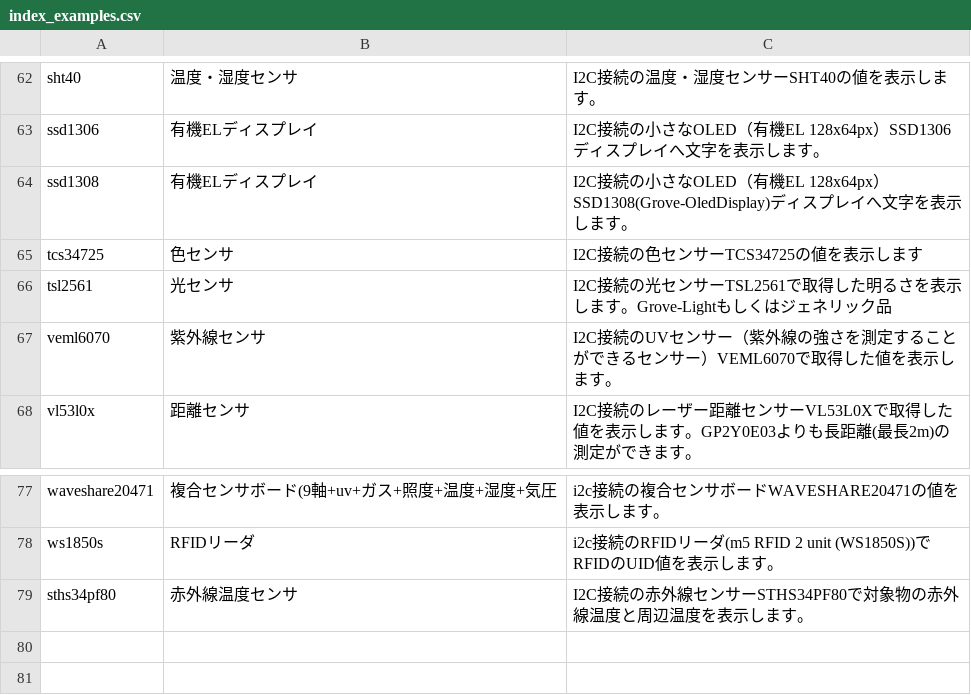
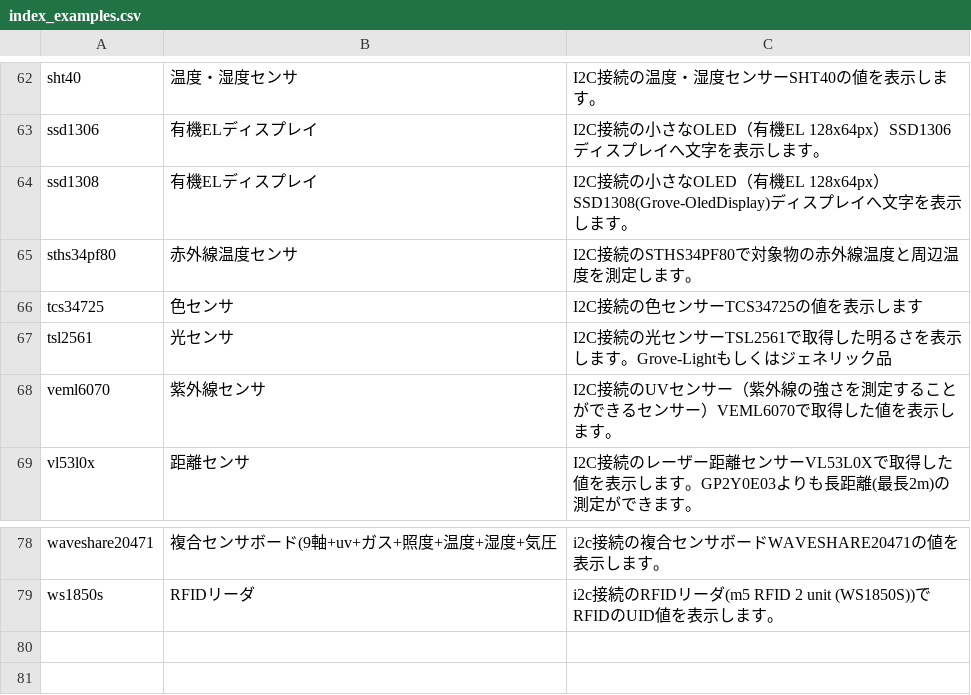
Before and after one commit to chirimen-oh/chirimen.org, a CSV file: pizero/src/esm-examples/index_examples.csv, drawn as a sheet; only a part is shown, gaps mark what is left out; removed rows and columns are numbered as before the commit, all else as after; the diff names each change by its address in the sheet, - before the commit and + after, or states it on an @@ line.

Commit message:
Fix index_examples.csv order and readme.md structure for STHS34PF80
- index_examples.csvはアルファベット順のため、末尾追記していたsths34pf80を
  ssd1308とtcs34725の間へ移動。カテゴリー名を型番なしの一般名(赤外線温度センサ)に、
  説明文を「〜します。」調に統一
- readme.mdで手動編集により崩れていた構成(ドライバのインストールの中身が迷子に
  なっていた点、実行方法がコードフェンスなしだった点)を修正

```diff
--- a/pizero/src/esm-examples/index_examples.csv
+++ b/pizero/src/esm-examples/index_examples.csv
+row 65: sths34pf80 | 赤外線温度センサ | I2C接続のSTHS34PF80で対象物の赤外線温度と周辺温度を測定します。
-row 79: sths34pf80 | 赤外線温度センサ | I2C接続の赤外線センサーSTHS34PF80で対象物の赤外線温度と周辺温度を表示します。
```
Also changed, not shown: 1 other file.
